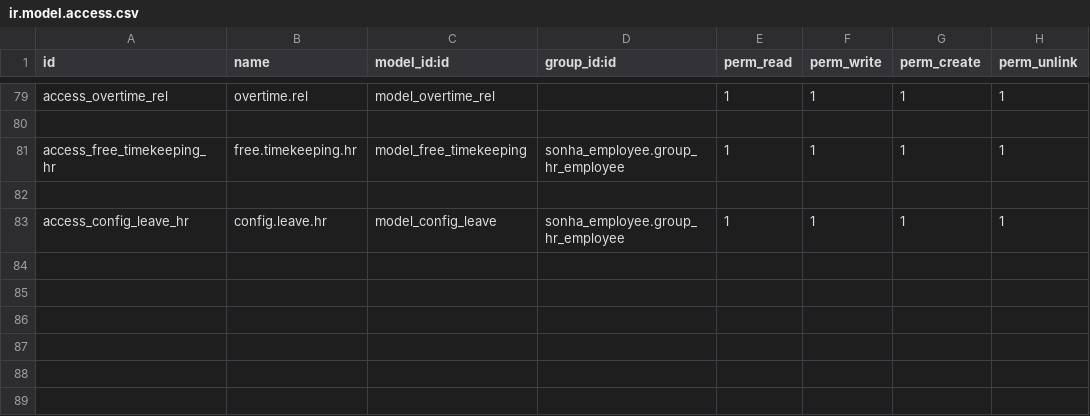
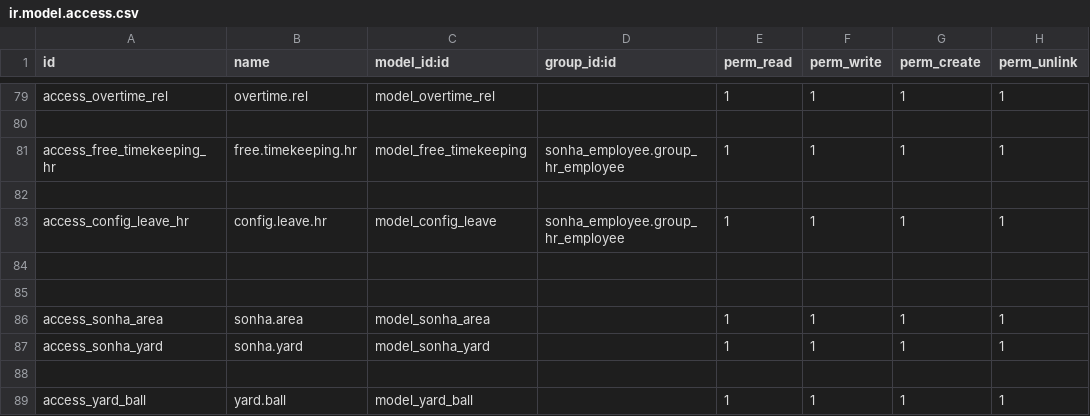
Before and after one commit to sonhasoftware/odoo-customize, a CSV file: sonha_word_slip/security/ir.model.access.csv, drawn as a sheet; only a part is shown, gaps mark what is left out.

```diff
--- a/sonha_word_slip/security/ir.model.access.csv
+++ b/sonha_word_slip/security/ir.model.access.csv
@@ -83 +83,7 @@ access_free_timekeeping_hr,free.timekeeping.hr,model_free_timekeeping,sonha_empl
 access_config_leave_hr,config.leave.hr,model_config_leave,sonha_employee.group_hr_employee,1,1,1,1
+
+
+access_sonha_area,sonha.area,model_sonha_area,,1,1,1,1
+access_sonha_yard,sonha.yard,model_sonha_yard,,1,1,1,1
+
+access_yard_ball,yard.ball,model_yard_ball,,1,1,1,1
```
Also changed, not shown: sonha_employee/security/ir.model.access.csv, 18 other files.
